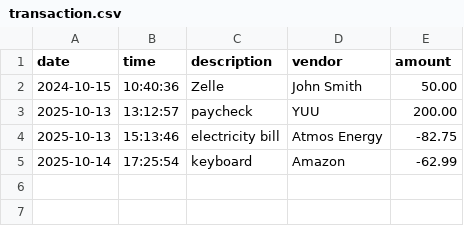
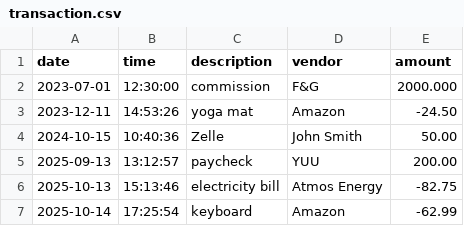
Before and after one commit to eriinys/capstone-1, a CSV file: src/main/resources/transaction.csv, drawn as a sheet.

Commit message:
added more transactions

```diff
--- a/src/main/resources/transaction.csv
+++ b/src/main/resources/transaction.csv
@@ -1,4 +1,6 @@
 date|time|description|vendor|amount
+2023-07-01|12:30:00|commission|F&G|2000.000
+2023-12-11|14:53:26|yoga mat|Amazon|-24.50
 2024-10-15|10:40:36|Zelle|John Smith|50.00
-2025-10-13|13:12:57|paycheck|YUU|200.00
+2025-09-13|13:12:57|paycheck|YUU|200.00
 2025-10-13|15:13:46|electricity bill|Atmos Energy|-82.75
```
